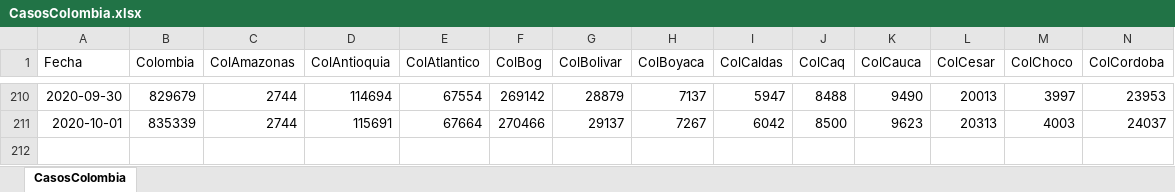
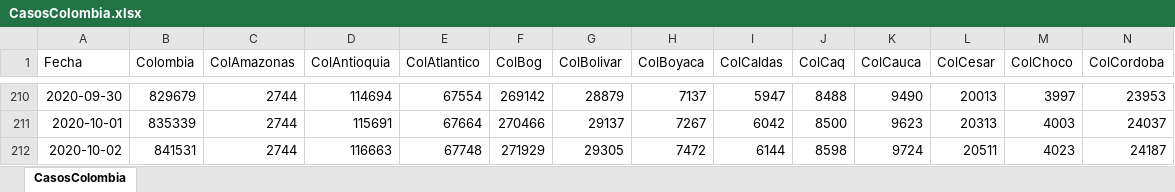
Before and after one commit to 1Alacer/covid, an Excel workbook: CasosColombia.xlsx, sheet CasosColombia, drawn as a sheet; only a part is shown, gaps mark what is left out; values as stored, in another font and other column widths than the file's, no borders; rows hold the shown columns only; the diff names each change by its address in the sheet, - before the commit and + after, or states it on an @@ line.

```diff
--- a/CasosColombia.xlsx (sheet CasosColombia)
+++ b/CasosColombia.xlsx (sheet CasosColombia)
+row 212: 2020-10-02 | 841531 | 2744 | 116663 | 67748 | 271929 | 29305 | 7472 | 6144 | 8598 | 9724 | 20511 | 4023 | 24187
```
Also changed, not shown: 1 other file.
